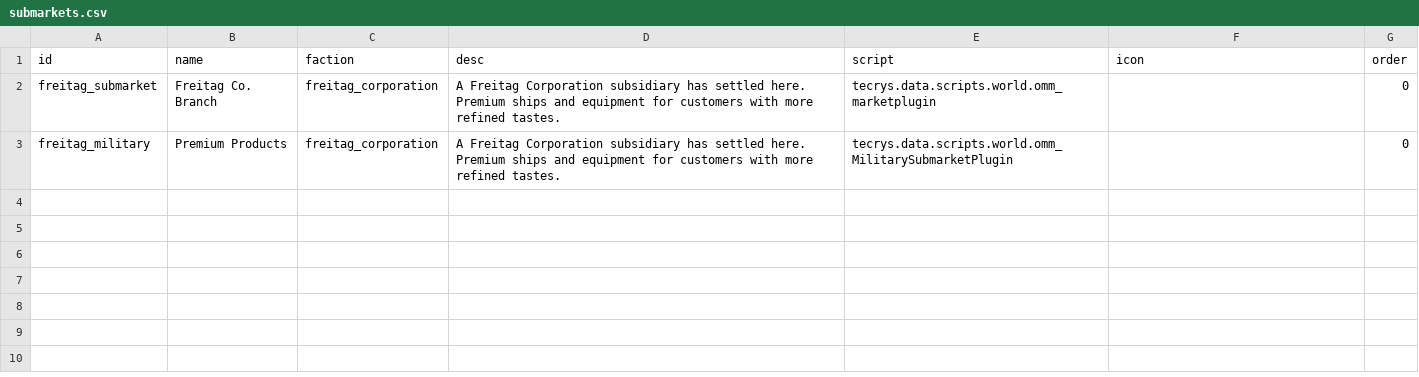
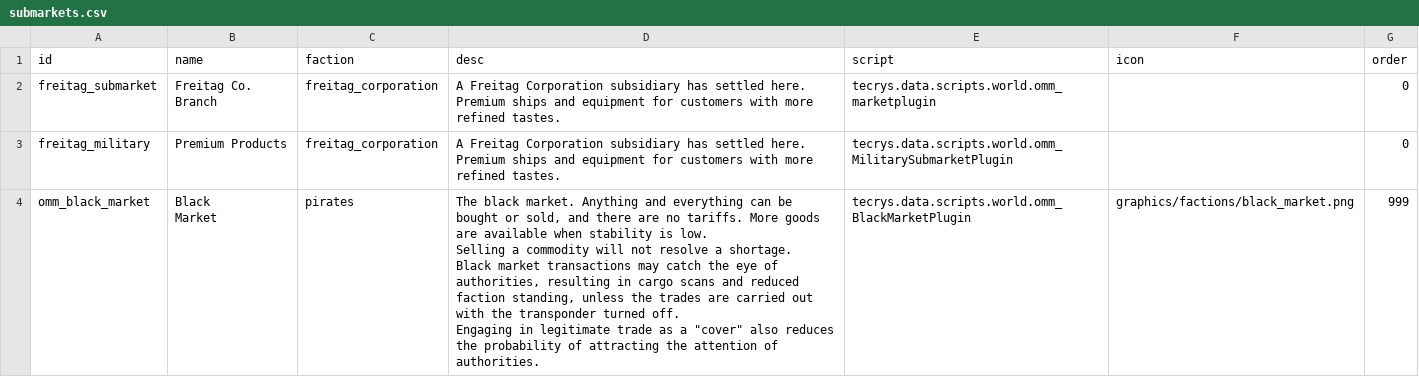
Before and after one commit to Tecrys/OrbitalManipilation-Maintenance, a CSV file: data/campaign/submarkets.csv, drawn as a sheet.

Commit message:
feat: improved fleet composition and black market

```diff
--- a/data/campaign/submarkets.csv
+++ b/data/campaign/submarkets.csv
@@ -4 +4,9 @@ Branch",freitag_corporation,A Freitag Corporation subsidiary has settled here. P
 freitag_military,Premium Products,freitag_corporation,A Freitag Corporation subsidiary has settled here. Premium ships and equipment for customers with more refined tastes.,tecrys.data.scripts.world.omm_MilitarySubmarketPlugin,,0
+omm_black_market,"Black
+Market",pirates,"The black market. Anything and everything can be bought or sold, and there are no tariffs. More goods are available when stability is low.
+
+Selling a commodity will not resolve a shortage.
+
+Black market transactions may catch the eye of authorities, resulting in cargo scans and reduced faction standing, unless the trades are carried out with the transponder turned off.
+
+Engaging in legitimate trade as a ""cover"" also reduces the probability of attracting the attention of authorities.",tecrys.data.scripts.world.omm_BlackMarketPlugin,graphics/factions/black_market.png,999
```
Also changed, not shown: data/hulls/ship_data.csv, 5 other files.
